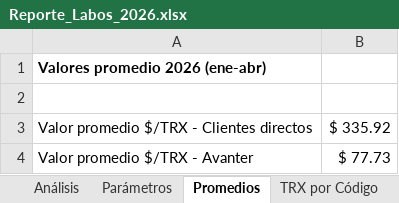
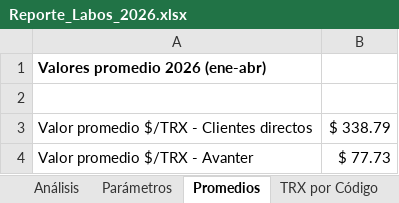
Before and after one commit to lucashojman-lgtm/SEGUIMIENTO-LABORARIOS, an Excel workbook: Reporte_Labos_2026.xlsx, sheet Promedios, drawn as a sheet; values as stored, in another font and other column widths than the file's, no borders; the diff names each change by its address in the sheet, - before the commit and + after, or states it on an @@ line.

```diff
--- a/Reporte_Labos_2026.xlsx (sheet Promedios)
+++ b/Reporte_Labos_2026.xlsx (sheet Promedios)
-B3: $ 335.92
+B3: $ 338.79
```
Also changed, not shown: sheet Tabla por Cliente, sheet Análisis, sheet TRX por Código, 4 other files.
